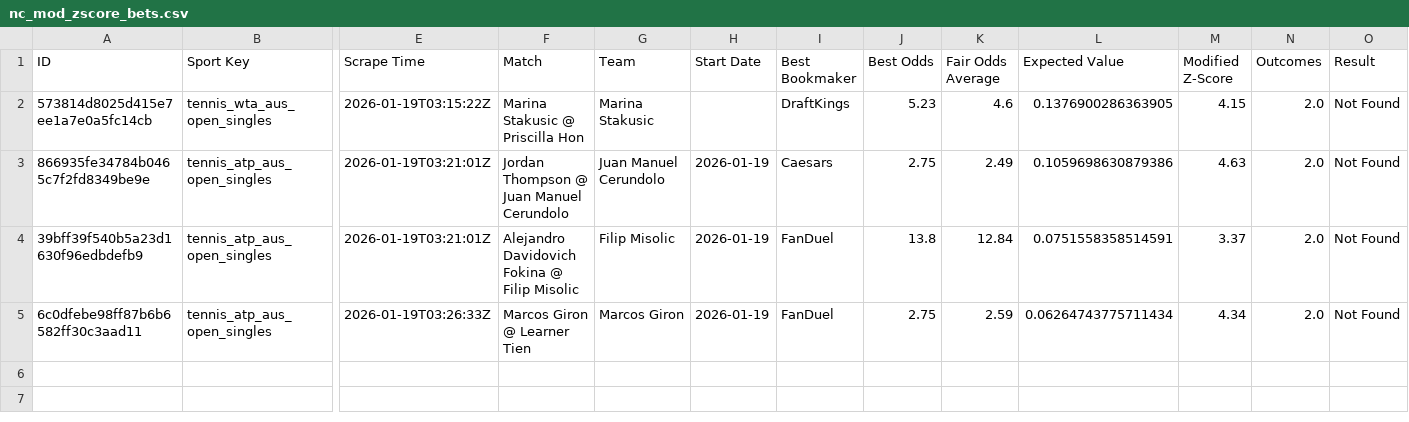
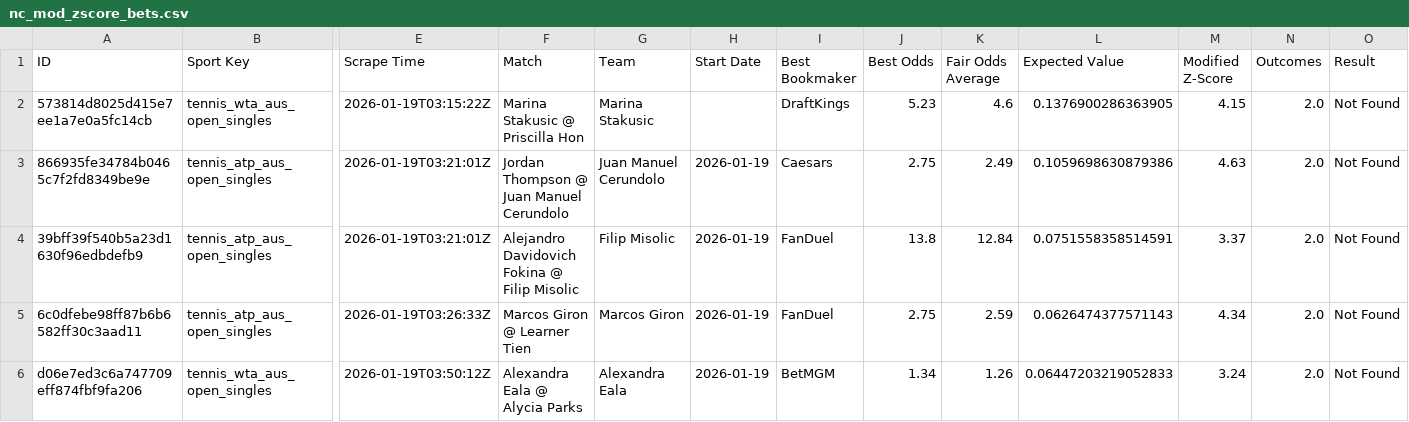
Before and after one commit to aqsmith02/paper-betting-tracker, a CSV file: data/nc_mod_zscore_bets.csv, drawn as a sheet; only a part is shown, gaps mark what is left out; rows hold the shown columns only; the diff names each change by its address in the sheet, - before the commit and + after, or states it on an @@ line.

```diff
--- a/data/nc_mod_zscore_bets.csv
+++ b/data/nc_mod_zscore_bets.csv
-L5 (Expected Value): 0.06264743775711434
+L5 (Expected Value): 0.0626474377571143
+row 6: d06e7ed3c6a747709eff874fbf9fa206 | tennis_wta_aus_open_singles | 2026-01-19T03:50:12Z | Alexandra Eala @ Alycia Parks | Alexandra Eala | 2026-01-19 | BetMGM | 1.34 | 1.26 | 0.06447203219052833 | 3.24 | 2.0 | Not Found
```
Also changed, not shown: data/nc_avg_full.csv, data/nc_avg_minimal.csv, 4 other files.
